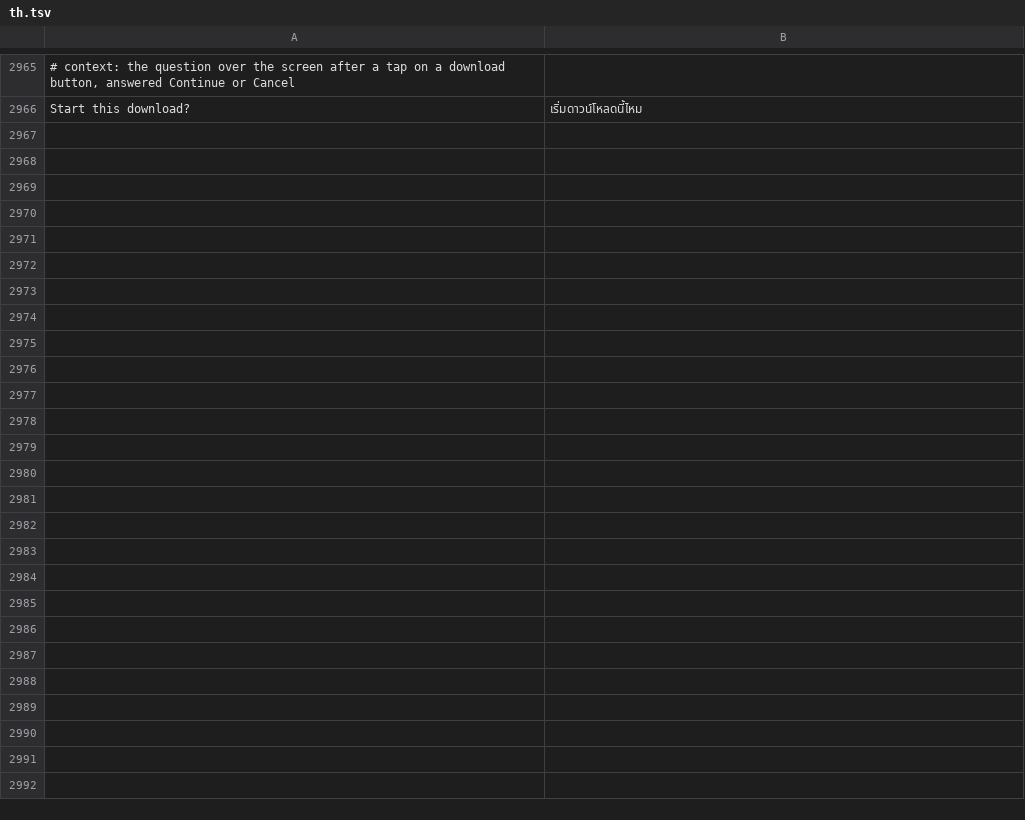
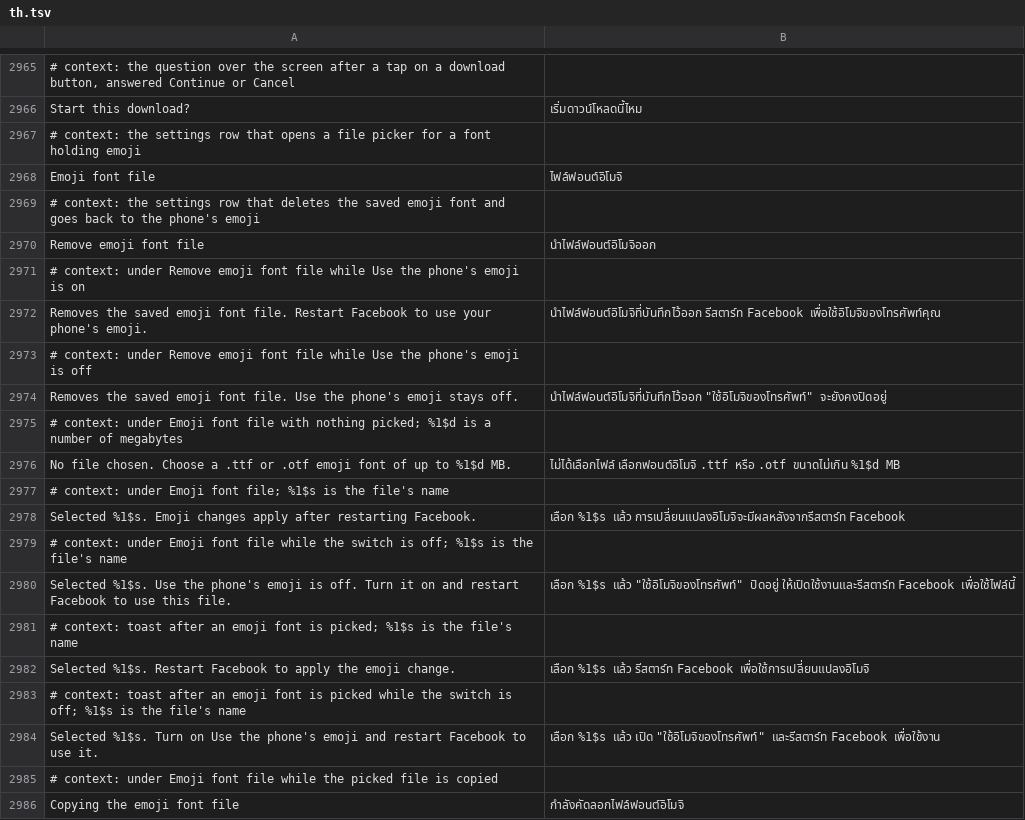
Before and after one commit to SysAdminDoc/HushFacebook, a TSV file: extensions/shared/library/src/main/l10n/th.tsv, drawn as a sheet; only a part is shown, gaps mark what is left out; the diff covers the shown part only; the diff names each change by its address in the sheet, - before the commit and + after, or states it on an @@ line.

Commit message:
feat(appearance): let people pick their own emoji font
Use the phone's emoji only swaps Meta's set for Samsung's or Google's, so
anyone who wants another set had no way to get it. The row takes a font
file, keeps its own copy apart from the text font, and refuses a file
whose character map holds no emoji, because Android falls back to the
system font and a plain font would look like it worked.

Refs #513

```diff
--- a/extensions/shared/library/src/main/l10n/th.tsv
+++ b/extensions/shared/library/src/main/l10n/th.tsv
+row 2967: # context: the settings row that opens a file picker for a font holding emoji
+row 2968: Emoji font file | ไฟล์ฟอนต์อิโมจิ
+row 2969: # context: the settings row that deletes the saved emoji font and goes back to the phone's emoji
+row 2970: Remove emoji font file | นำไฟล์ฟอนต์อิโมจิออก
+row 2971: # context: under Remove emoji font file while Use the phone's emoji is on
+row 2972: Removes the saved emoji font file. Restart Facebook to use your phone's emoji. | นำไฟล์ฟอนต์อิโมจิที่บันทึกไว้ออก รีสตาร์ท Facebook เพื่อใช้อิโมจิของโทรศัพท์คุณ
+row 2973: # context: under Remove emoji font file while Use the phone's emoji is off
+row 2974: Removes the saved emoji font file. Use the phone's emoji stays off. | นำไฟล์ฟอนต์อิโมจิที่บันทึกไว้ออก "ใช้อิโมจิของโทรศัพท์" จะยังคงปิดอยู่
+row 2975: # context: under Emoji font file with nothing picked; %1$d is a number of megabytes
+row 2976: No file chosen. Choose a .ttf or .otf emoji font of up to %1$d MB. | ไม่ได้เลือกไฟล์ เลือกฟอนต์อิโมจิ .ttf หรือ .otf ขนาดไม่เกิน %1$d MB
+row 2977: # context: under Emoji font file; %1$s is the file's name
+row 2978: Selected %1$s. Emoji changes apply after restarting Facebook. | เลือก %1$s แล้ว การเปลี่ยนแปลงอิโมจิจะมีผลหลังจากรีสตาร์ท Facebook
+row 2979: # context: under Emoji font file while the switch is off; %1$s is the file's name
+row 2980: Selected %1$s. Use the phone's emoji is off. Turn it on and restart Facebook to use this file. | เลือก %1$s แล้ว "ใช้อิโมจิของโทรศัพท์" ปิดอยู่ ให้เปิดใช้งานและรีสตาร์ท Facebook เพื่อใช้ไฟล์นี้
+row 2981: # context: toast after an emoji font is picked; %1$s is the file's name
+row 2982: Selected %1$s. Restart Facebook to apply the emoji change. | เลือก %1$s แล้ว รีสตาร์ท Facebook เพื่อใช้การเปลี่ยนแปลงอิโมจิ
+row 2983: # context: toast after an emoji font is picked while the switch is off; %1$s is the file's name
+row 2984: Selected %1$s. Turn on Use the phone's emoji and restart Facebook to use it. | เลือก %1$s แล้ว เปิด "ใช้อิโมจิของโทรศัพท์" และรีสตาร์ท Facebook เพื่อใช้งาน
+row 2985: # context: under Emoji font file while the picked file is copied
+row 2986: Copying the emoji font file | กำลังคัดลอกไฟล์ฟอนต์อิโมจิ
```
Also changed, not shown: 17 added rows and 1 removed row elsewhere in this file, extensions/shared/library/src/main/l10n/de.tsv, extensions/shared/library/src/main/l10n/pt-rBR.tsv, 32 other files.
